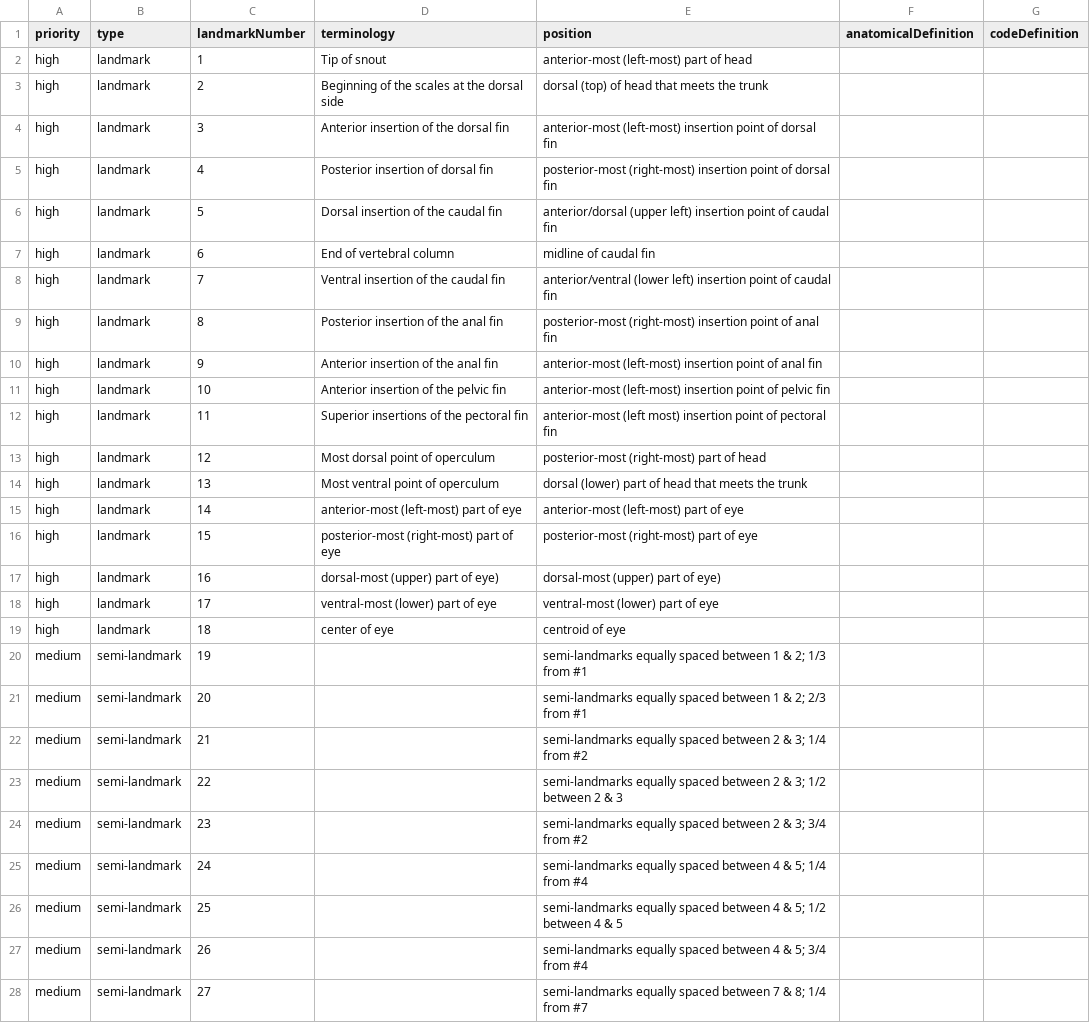
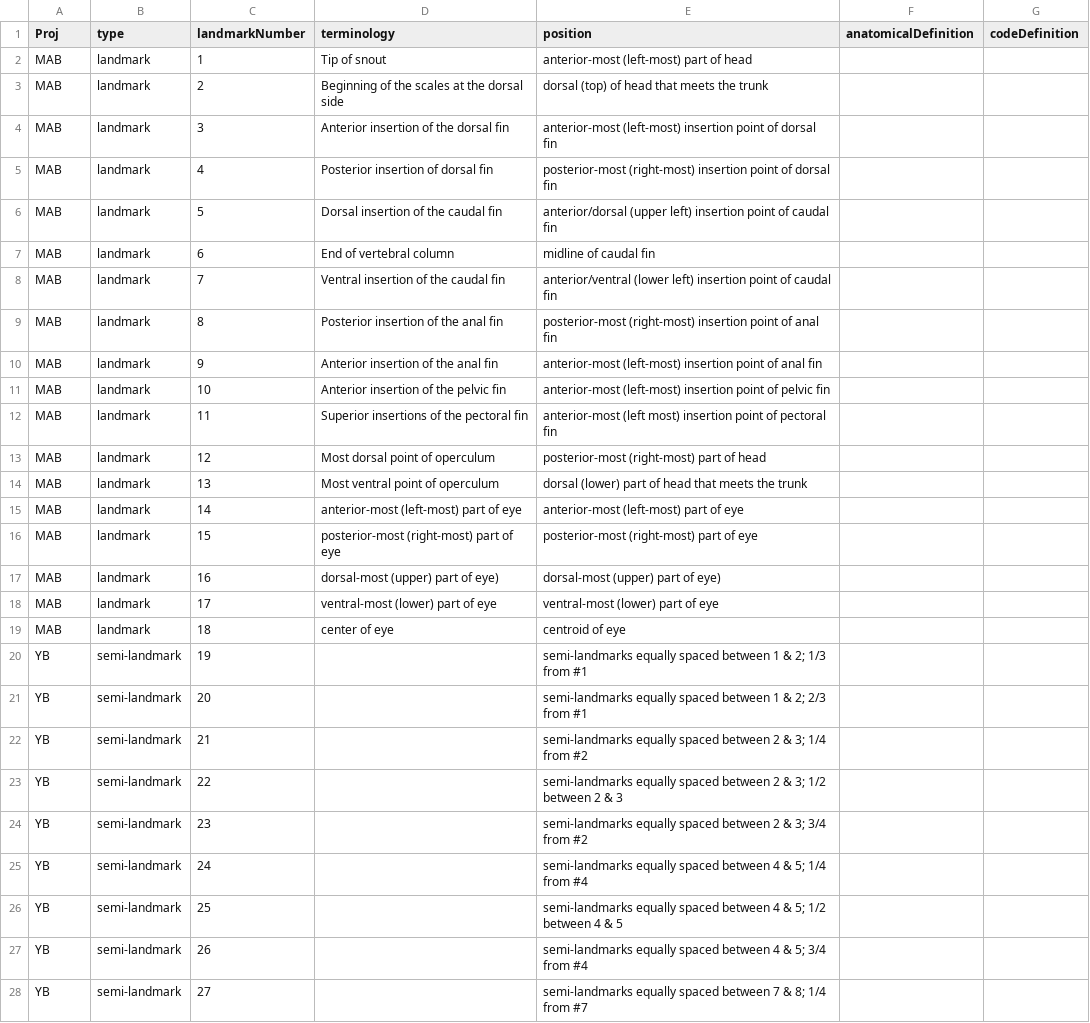
Before and after one commit to hdr-bgnn/Minnow_Segmented_Traits, a CSV file: Traits/MinnowLandmarks.csv, drawn as a sheet; only a part is shown; the diff covers the shown part only.

```diff
--- a/Traits/MinnowLandmarks.csv
+++ b/Traits/MinnowLandmarks.csv
@@ -1,28 +1,28 @@
-priority,type,landmarkNumber,terminology,position,anatomicalDefinition,codeDefinition,,,
-high,landmark,1,Tip of snout,anterior-most (left-most) part of head,,,,,
-high,landmark,2,Beginning of the scales at the dorsal side,dorsal (top) of head that meets the trunk,,,,,
-high,landmark,3,Anterior insertion of the dorsal fin,anterior-most (left-most) insertion point of dorsal fin,,,,,
-high,landmark,4,Posterior insertion of dorsal fin,posterior-most (right-most) insertion point of dorsal fin,,,,,
-high,landmark,5,Dorsal insertion of the caudal fin,anterior/dorsal (upper left) insertion point of caudal fin,,,,,
-high,landmark,6,End of vertebral column,midline of caudal fin,,,,,
-high,landmark,7,Ventral insertion of the caudal fin,anterior/ventral (lower left) insertion point of caudal fin ,,,,,
-high,landmark,8,Posterior insertion of the anal fin,posterior-most (right-most) insertion point of anal fin,,,,,
-high,landmark,9,Anterior insertion of the anal fin,anterior-most (left-most) insertion point of anal fin,,,,,
-high,landmark,10,Anterior insertion of the pelvic fin,anterior-most (left-most) insertion point of pelvic fin,,,,,
-high,landmark,11,Superior insertions of the pectoral fin,anterior-most (left most) insertion point of pectoral fin,,,,,
-high,landmark,12,Most dorsal point of operculum,posterior-most (right-most) part of head,,,,,
-high,landmark,13,Most ventral point of operculum,dorsal (lower) part of head that meets the trunk,,,,,
-high,landmark,14,anterior-most (left-most) part of eye,anterior-most (left-most) part of eye,,,,,
-high,landmark,15,posterior-most (right-most) part of eye,posterior-most (right-most) part of eye,,,,,
-high,landmark,16,dorsal-most (upper) part of eye),dorsal-most (upper) part of eye),,,,,
-high,landmark,17,ventral-most (lower) part of eye,ventral-most (lower) part of eye,,,,,
-high,landmark,18,center of eye,centroid of eye,,,,,
-medium,semi-landmark,19,,semi-landmarks equally spaced between 1 & 2; 1/3 from #1,,,,,
-medium,semi-landmark,20,,semi-landmarks equally spaced between 1 & 2; 2/3 from #1,,,,,
-medium,semi-landmark,21,,semi-landmarks equally spaced between 2 & 3; 1/4 from #2,,,,,
-medium,semi-landmark,22,,semi-landmarks equally spaced between 2 & 3; 1/2 between 2 & 3,,,,,
-medium,semi-landmark,23,,semi-landmarks equally spaced between 2 & 3; 3/4 from #2,,,,,
-medium,semi-landmark,24,,semi-landmarks equally spaced between 4 & 5; 1/4 from #4,,,,,
-medium,semi-landmark,25,,semi-landmarks equally spaced between 4 & 5; 1/2 between 4 & 5,,,,,
-medium,semi-landmark,26,,semi-landmarks equally spaced between 4 & 5; 3/4 from #4,,,,,
-medium,semi-landmark,27,,semi-landmarks equally spaced between 7 & 8; 1/4 from #7,,,,,
+Proj,type,landmarkNumber,terminology,position,anatomicalDefinition,codeDefinition,,,
+MAB,landmark,1,Tip of snout,anterior-most (left-most) part of head,,,,,
+MAB,landmark,2,Beginning of the scales at the dorsal side,dorsal (top) of head that meets the trunk,,,,,
+MAB,landmark,3,Anterior insertion of the dorsal fin,anterior-most (left-most) insertion point of dorsal fin,,,,,
+MAB,landmark,4,Posterior insertion of dorsal fin,posterior-most (right-most) insertion point of dorsal fin,,,,,
+MAB,landmark,5,Dorsal insertion of the caudal fin,anterior/dorsal (upper left) insertion point of caudal fin,,,,,
+MAB,landmark,6,End of vertebral column,midline of caudal fin,,,,,
+MAB,landmark,7,Ventral insertion of the caudal fin,anterior/ventral (lower left) insertion point of caudal fin ,,,,,
+MAB,landmark,8,Posterior insertion of the anal fin,posterior-most (right-most) insertion point of anal fin,,,,,
+MAB,landmark,9,Anterior insertion of the anal fin,anterior-most (left-most) insertion point of anal fin,,,,,
+MAB,landmark,10,Anterior insertion of the pelvic fin,anterior-most (left-most) insertion point of pelvic fin,,,,,
+MAB,landmark,11,Superior insertions of the pectoral fin,anterior-most (left most) insertion point of pectoral fin,,,,,
+MAB,landmark,12,Most dorsal point of operculum,posterior-most (right-most) part of head,,,,,
+MAB,landmark,13,Most ventral point of operculum,dorsal (lower) part of head that meets the trunk,,,,,
+MAB,landmark,14,anterior-most (left-most) part of eye,anterior-most (left-most) part of eye,,,,,
+MAB,landmark,15,posterior-most (right-most) part of eye,posterior-most (right-most) part of eye,,,,,
+MAB,landmark,16,dorsal-most (upper) part of eye),dorsal-most (upper) part of eye),,,,,
+MAB,landmark,17,ventral-most (lower) part of eye,ventral-most (lower) part of eye,,,,,
+MAB,landmark,18,center of eye,centroid of eye,,,,,
+YB,semi-landmark,19,,semi-landmarks equally spaced between 1 & 2; 1/3 from #1,,,,,
+YB,semi-landmark,20,,semi-landmarks equally spaced between 1 & 2; 2/3 from #1,,,,,
+YB,semi-landmark,21,,semi-landmarks equally spaced between 2 & 3; 1/4 from #2,,,,,
+YB,semi-landmark,22,,semi-landmarks equally spaced between 2 & 3; 1/2 between 2 & 3,,,,,
+YB,semi-landmark,23,,semi-landmarks equally spaced between 2 & 3; 3/4 from #2,,,,,
+YB,semi-landmark,24,,semi-landmarks equally spaced between 4 & 5; 1/4 from #4,,,,,
+YB,semi-landmark,25,,semi-landmarks equally spaced between 4 & 5; 1/2 between 4 & 5,,,,,
+YB,semi-landmark,26,,semi-landmarks equally spaced between 4 & 5; 3/4 from #4,,,,,
+YB,semi-landmark,27,,semi-landmarks equally spaced between 7 & 8; 1/4 from #7,,,,,
```
Also changed, not shown: 19 edited cells elsewhere in this file, Traits/MinnowMeasurements.csv, 2 other files.
